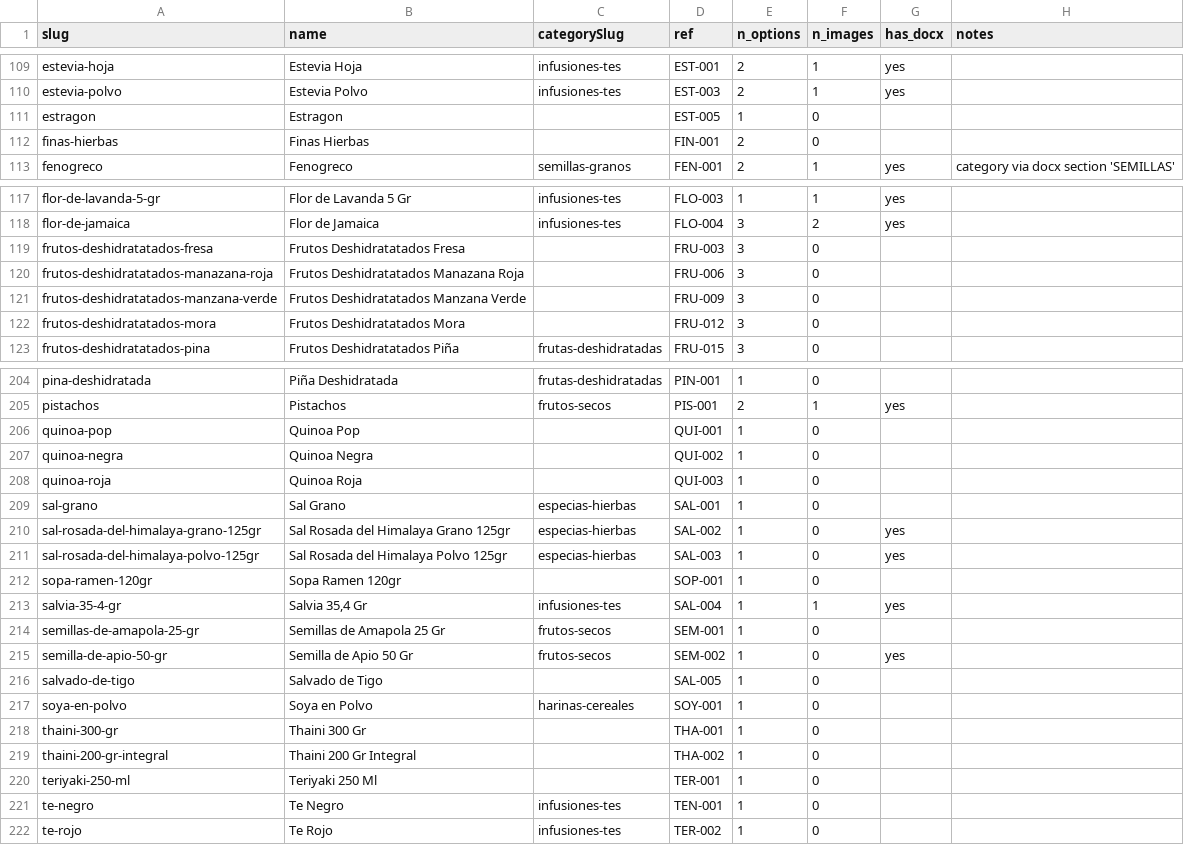
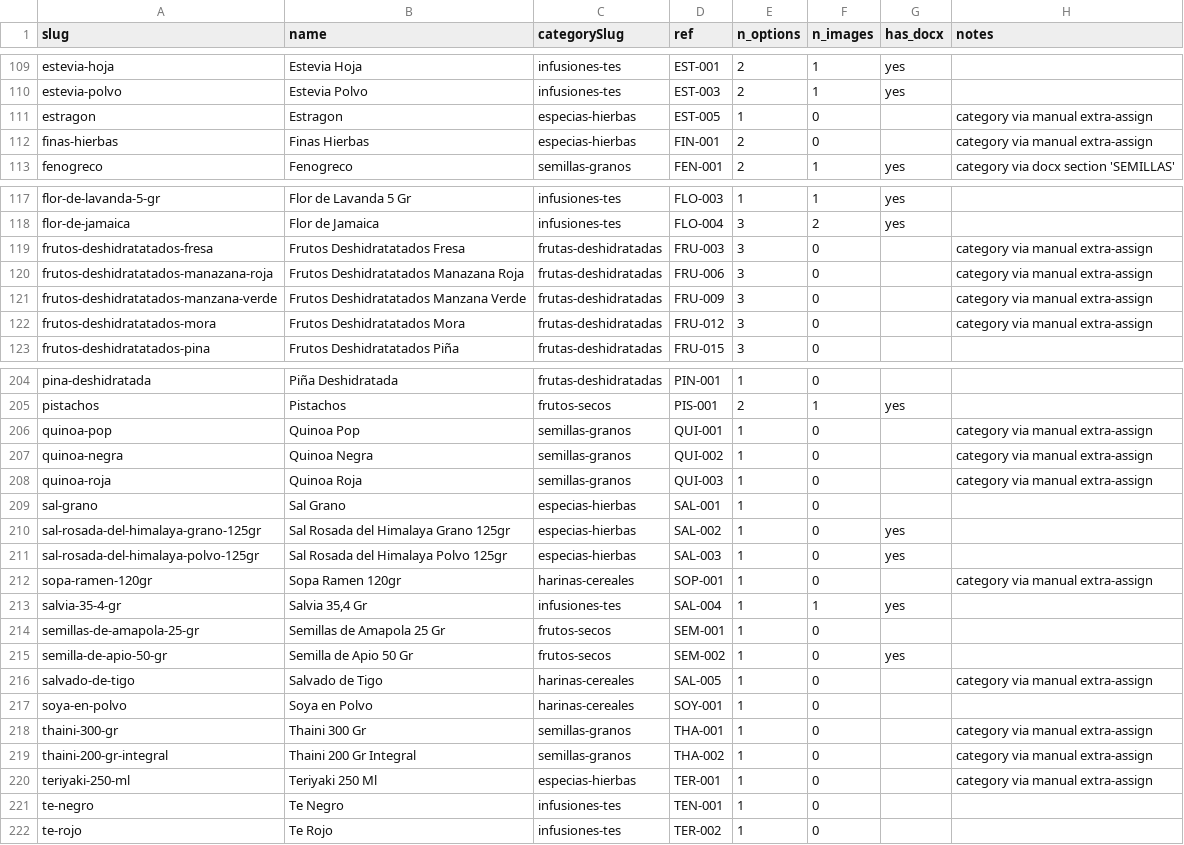
Before and after one commit to sebas1208/wasi-granel-website, a CSV file: .scratch/storefront/canonical/products.csv, drawn as a sheet; only a part is shown, gaps mark what is left out; the diff covers the shown part only.

Commit message:
feat(catalog): assign all products a category + Otros catch-all; unit-sell no-presentation items (ticket 06)
- Categories: remap 'Otros' products via docx-section fallback + explicit extra-assign,
  defaulting only true outliers (Alginato/Bicarbonato/Cloruro/Champiñones) to an 'otros' category.
- Every canonical product now has a categorySlug (12 categories); 0 unassigned.
- No-presentation rows default to unit sale (label 'unidad') per owner (Manzana Deshidratada,
  Miel de Abeja Honey Pequeña).
- Report lists 6 products still missing a price + the 5 in Otros.

```diff
--- a/.scratch/storefront/canonical/products.csv
+++ b/.scratch/storefront/canonical/products.csv
@@ -110,4 +110,4 @@ estevia-hoja,Estevia Hoja,infusiones-tes,EST-001,2,1,yes,
 estevia-polvo,Estevia Polvo,infusiones-tes,EST-003,2,1,yes,
-estragon,Estragon,,EST-005,1,0,,
-finas-hierbas,Finas Hierbas,,FIN-001,2,0,,
+estragon,Estragon,especias-hierbas,EST-005,1,0,,category via manual extra-assign
+finas-hierbas,Finas Hierbas,especias-hierbas,FIN-001,2,0,,category via manual extra-assign
 fenogreco,Fenogreco,semillas-granos,FEN-001,2,1,yes,category via docx section 'SEMILLAS'
@@ -118,6 +118,6 @@ flor-de-lavanda-5-gr,Flor de Lavanda 5 Gr,infusiones-tes,FLO-003,1,1,yes,
 flor-de-jamaica,Flor de Jamaica,infusiones-tes,FLO-004,3,2,yes,
-frutos-deshidratatados-fresa,Frutos Deshidratatados Fresa,,FRU-003,3,0,,
-frutos-deshidratatados-manazana-roja,Frutos Deshidratatados Manazana Roja,,FRU-006,3,0,,
-frutos-deshidratatados-manzana-verde,Frutos Deshidratatados Manzana Verde,,FRU-009,3,0,,
-frutos-deshidratatados-mora,Frutos Deshidratatados Mora,,FRU-012,3,0,,
+frutos-deshidratatados-fresa,Frutos Deshidratatados Fresa,frutas-deshidratadas,FRU-003,3,0,,category via manual extra-assign
+frutos-deshidratatados-manazana-roja,Frutos Deshidratatados Manazana Roja,frutas-deshidratadas,FRU-006,3,0,,category via manual extra-assign
+frutos-deshidratatados-manzana-verde,Frutos Deshidratatados Manzana Verde,frutas-deshidratadas,FRU-009,3,0,,category via manual extra-assign
+frutos-deshidratatados-mora,Frutos Deshidratatados Mora,frutas-deshidratadas,FRU-012,3,0,,category via manual extra-assign
 frutos-deshidratatados-pina,Frutos Deshidratatados Piña,frutas-deshidratadas,FRU-015,3,0,,
@@ -205,5 +205,5 @@ pina-deshidratada,Piña Deshidratada,frutas-deshidratadas,PIN-001,1,0,,
 pistachos,Pistachos,frutos-secos,PIS-001,2,1,yes,
-quinoa-pop,Quinoa Pop,,QUI-001,1,0,,
-quinoa-negra,Quinoa Negra,,QUI-002,1,0,,
-quinoa-roja,Quinoa Roja,,QUI-003,1,0,,
+quinoa-pop,Quinoa Pop,semillas-granos,QUI-001,1,0,,category via manual extra-assign
+quinoa-negra,Quinoa Negra,semillas-granos,QUI-002,1,0,,category via manual extra-assign
+quinoa-roja,Quinoa Roja,semillas-granos,QUI-003,1,0,,category via manual extra-assign
 sal-grano,Sal Grano,especias-hierbas,SAL-001,1,0,,
@@ -211,3 +211,3 @@ sal-rosada-del-himalaya-grano-125gr,Sal Rosada del Himalaya Grano 125gr,especias
 sal-rosada-del-himalaya-polvo-125gr,Sal Rosada del Himalaya Polvo 125gr,especias-hierbas,SAL-003,1,0,yes,
-sopa-ramen-120gr,Sopa Ramen 120gr,,SOP-001,1,0,,
+sopa-ramen-120gr,Sopa Ramen 120gr,harinas-cereales,SOP-001,1,0,,category via manual extra-assign
 salvia-35-4-gr,"Salvia 35,4 Gr",infusiones-tes,SAL-004,1,1,yes,
@@ -215,7 +215,7 @@ semillas-de-amapola-25-gr,Semillas de Amapola 25 Gr,frutos-secos,SEM-001,1,0,,
 semilla-de-apio-50-gr,Semilla de Apio 50 Gr,frutos-secos,SEM-002,1,0,yes,
-salvado-de-tigo,Salvado de Tigo,,SAL-005,1,0,,
+salvado-de-tigo,Salvado de Tigo,harinas-cereales,SAL-005,1,0,,category via manual extra-assign
 soya-en-polvo,Soya en Polvo,harinas-cereales,SOY-001,1,0,,
-thaini-300-gr,Thaini 300 Gr,,THA-001,1,0,,
-thaini-200-gr-integral,Thaini 200 Gr Integral,,THA-002,1,0,,
-teriyaki-250-ml,Teriyaki 250 Ml,,TER-001,1,0,,
+thaini-300-gr,Thaini 300 Gr,semillas-granos,THA-001,1,0,,category via manual extra-assign
+thaini-200-gr-integral,Thaini 200 Gr Integral,semillas-granos,THA-002,1,0,,category via manual extra-assign
+teriyaki-250-ml,Teriyaki 250 Ml,especias-hierbas,TER-001,1,0,,category via manual extra-assign
 te-negro,Te Negro,infusiones-tes,TEN-001,1,0,,
```
Also changed, not shown: 35 edited cells elsewhere in this file, 4 other files.
